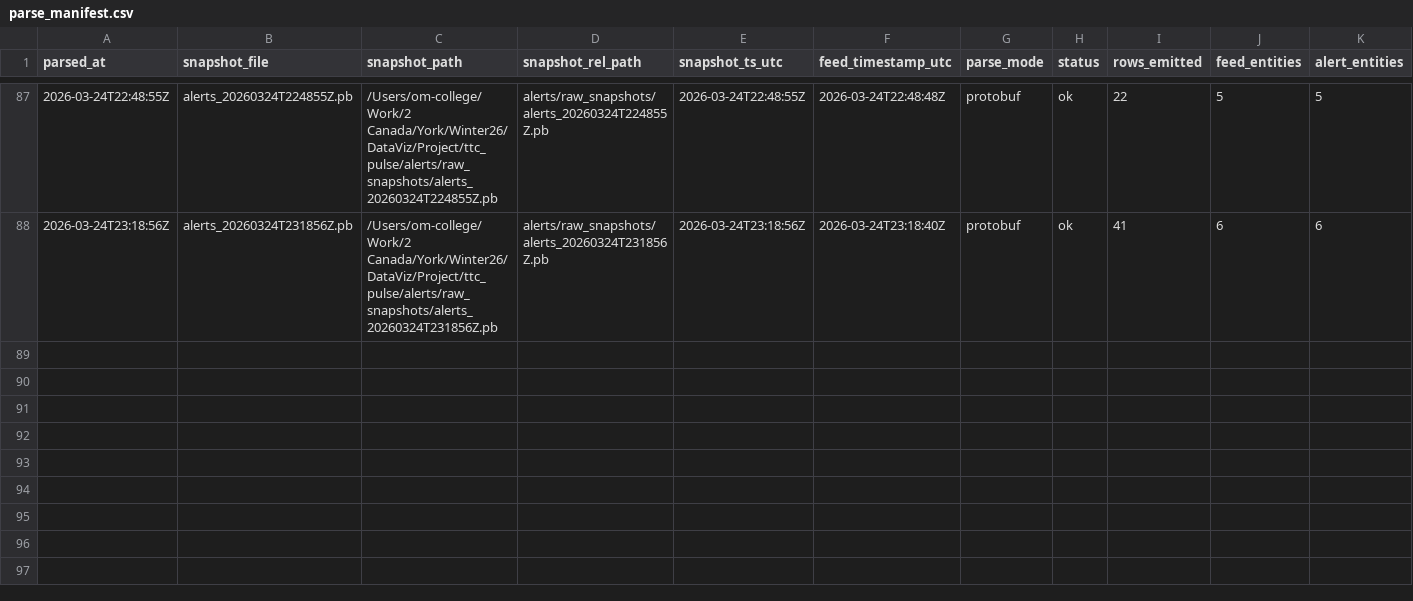
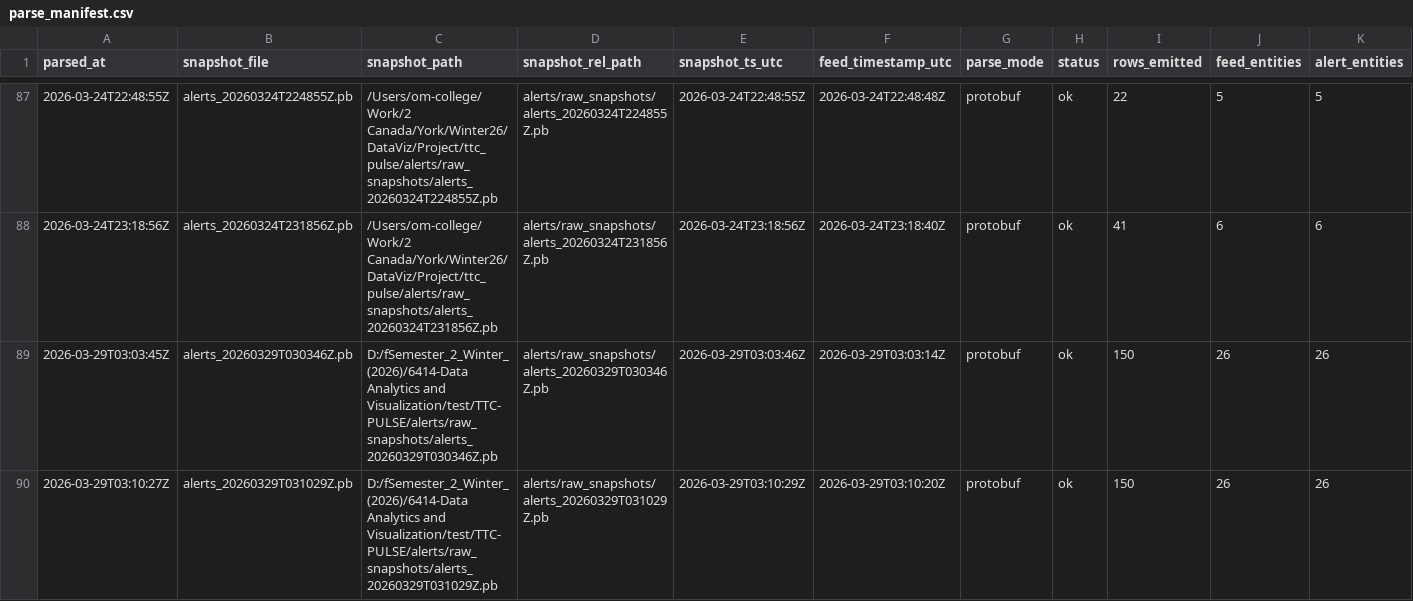
Before and after one commit to MohammadAsad0/TTC-PULSE, a CSV file: alerts/parsed/parse_manifest.csv, drawn as a sheet; only a part is shown, gaps mark what is left out; rows hold the shown columns only; the diff names each change by its address in the sheet, - before the commit and + after, or states it on an @@ line.

```diff
--- a/alerts/parsed/parse_manifest.csv
+++ b/alerts/parsed/parse_manifest.csv
+row 89: 2026-03-29T03:03:45Z | alerts_20260329T030346Z.pb | D:/fSemester_2_Winter_(2026)/6414-Data Analytics and Visualization/test/TTC-PULSE/alerts/raw_snapshots/alerts_20260329T030346Z.pb | alerts/raw_snapshots/alerts_20260329T030346Z.pb | 2026-03-29T03:03:46Z | 2026-03-29T03:03:14Z | protobuf | ok | 150 | 26 | 26
+row 90: 2026-03-29T03:10:27Z | alerts_20260329T031029Z.pb | D:/fSemester_2_Winter_(2026)/6414-Data Analytics and Visualization/test/TTC-PULSE/alerts/raw_snapshots/alerts_20260329T031029Z.pb | alerts/raw_snapshots/alerts_20260329T031029Z.pb | 2026-03-29T03:10:29Z | 2026-03-29T03:10:20Z | protobuf | ok | 150 | 26 | 26
```
Also changed, not shown: alerts/raw_snapshots/manifest.csv, logs/step3_alerts_sidecar_log.csv, 5 other files.
